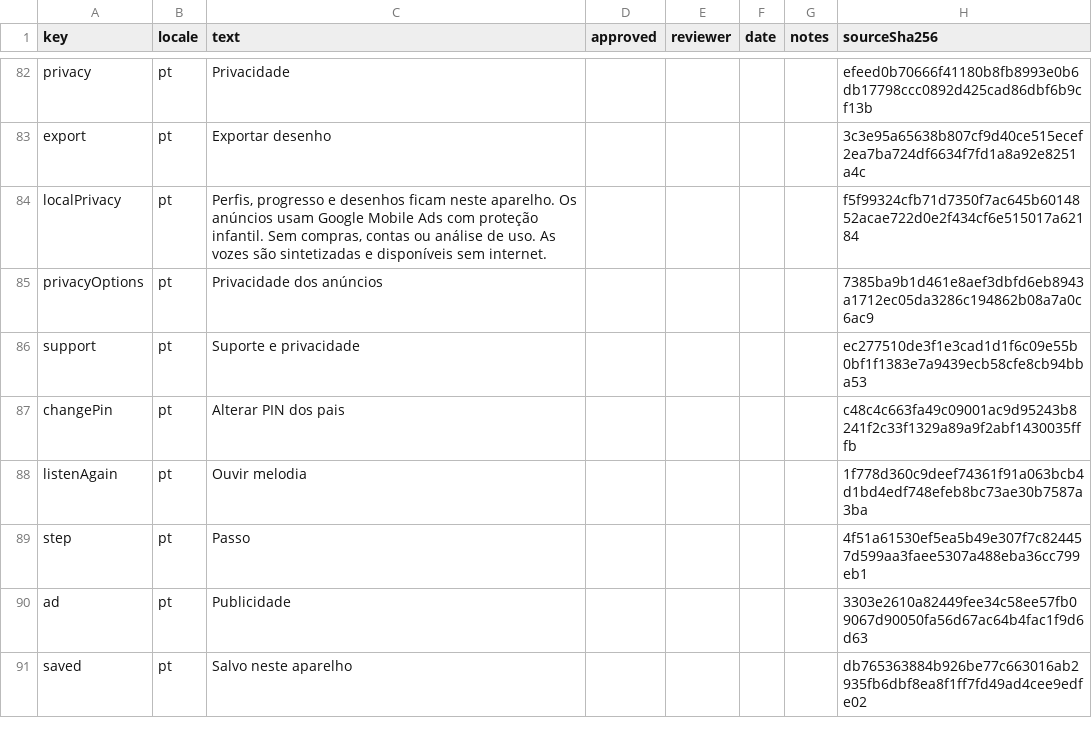
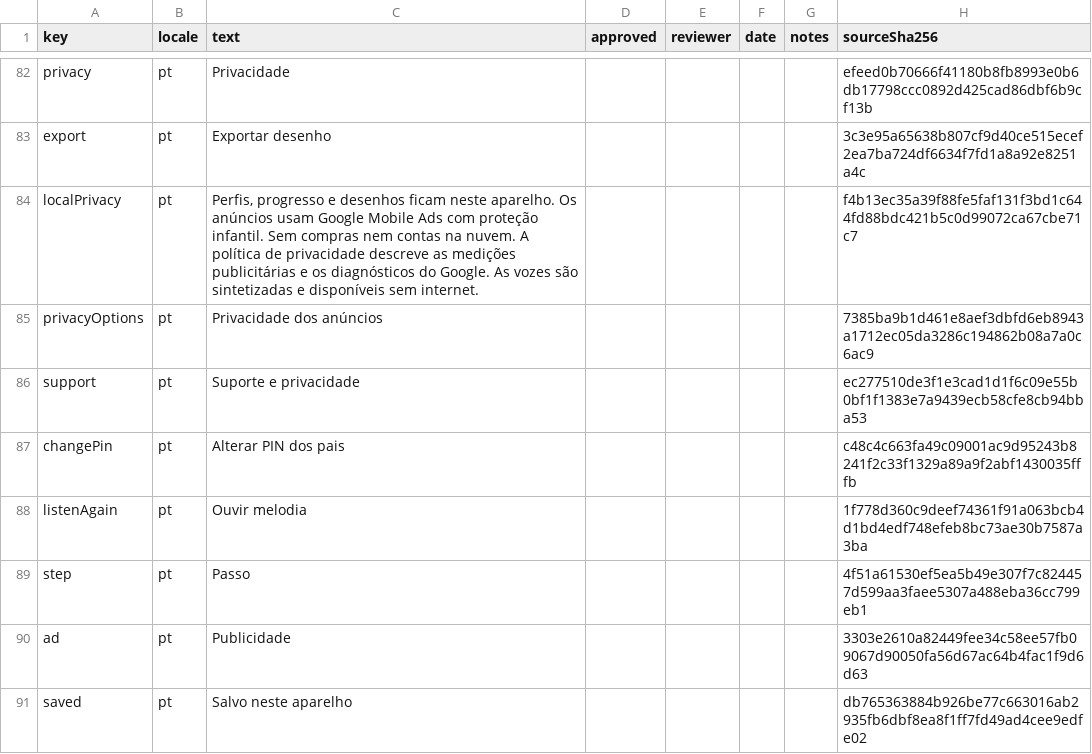
Before and after one commit to rsm23/pikolumi, a CSV file: docs/qa/language-review/pt-interface-review.csv, drawn as a sheet; only a part is shown, gaps mark what is left out.

```diff
--- a/docs/qa/language-review/pt-interface-review.csv
+++ b/docs/qa/language-review/pt-interface-review.csv
@@ -83,3 +83,3 @@ privacy,pt,Privacidade,,,,,efeed0b70666f41180b8fb8993e0b6db17798ccc0892d425cad86
 export,pt,Exportar desenho,,,,,3c3e95a65638b807cf9d40ce515ecef2ea7ba724df6634f7fd1a8a92e8251a4c
-localPrivacy,pt,"Perfis, progresso e desenhos ficam neste aparelho. Os anúncios usam Google Mobile Ads com proteção infantil. Sem compras, contas ou análise de uso. As vozes são sintetizadas e disponíveis sem internet.",,,,,f5f99324cfb71d7350f7ac645b6014852acae722d0e2f434cf6e515017a62184
+localPrivacy,pt,"Perfis, progresso e desenhos ficam neste aparelho. Os anúncios usam Google Mobile Ads com proteção infantil. Sem compras nem contas na nuvem. A política de privacidade descreve as medições publicitárias e os diagnósticos do Google. As vozes são sintetizadas e disponíveis sem internet.",,,,,f4b13ec35a39f88fe5faf131f3bd1c644fd88bdc421b5c0d99072ca67cbe71c7
 privacyOptions,pt,Privacidade dos anúncios,,,,,7385ba9b1d461e8aef3dbfd6eb8943a1712ec05da3286c194862b08a7a0c6ac9
```
Also changed, not shown: docs/qa/language-review/ar-activity-review.csv, docs/qa/language-review/ar-interface-review.csv, 27 other files.
